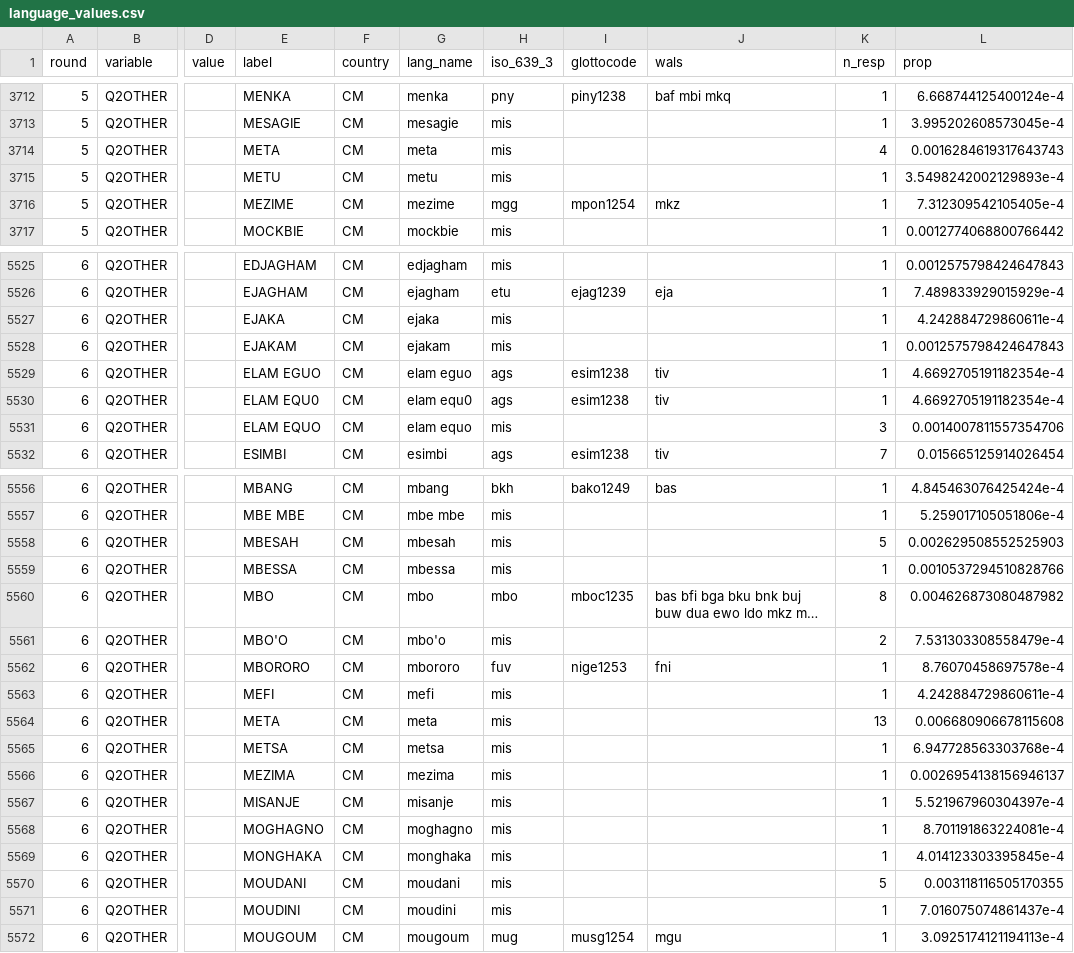
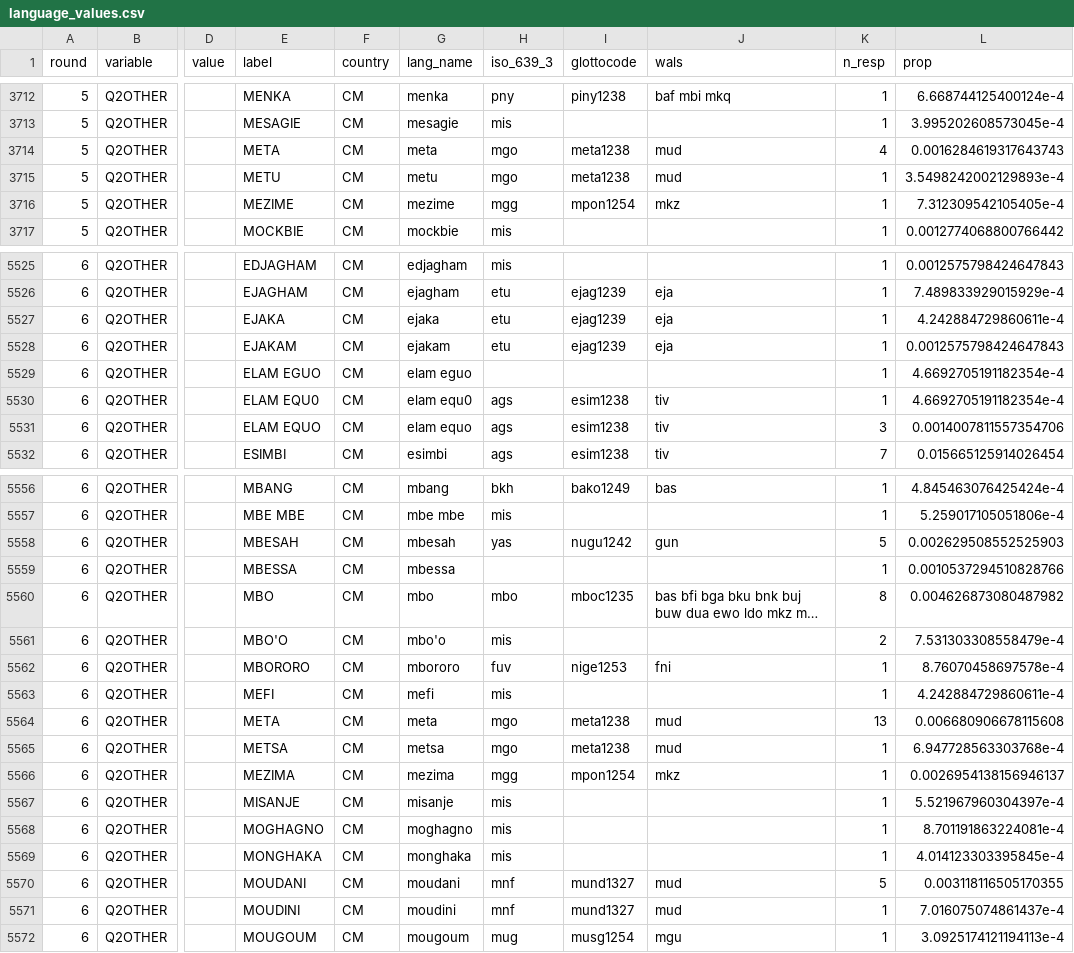
Before and after one commit to jrnold/afrobarometer-languages, a CSV file: data/language_values.csv, drawn as a sheet; only a part is shown, gaps mark what is left out; long unchanged cells end in …; the diff covers the shown part only; the diff names each change by its address in the sheet, - before the commit and + after, or states it on an @@ line.

```diff
--- a/data/language_values.csv
+++ b/data/language_values.csv
-H3714:H3715 (iso_639_3): mis
+H3714:H3715 (iso_639_3): mgo
-I3714:I3715 (glottocode): (empty)
+I3714:I3715 (glottocode): meta1238
-J3714:J3715 (wals): (empty)
+J3714:J3715 (wals): mud
-H5527:H5528 (iso_639_3): mis
+H5527:H5528 (iso_639_3): etu
-I5527:I5528 (glottocode): (empty)
+I5527:I5528 (glottocode): ejag1239
-J5527:J5528 (wals): (empty)
+J5527:J5528 (wals): eja
-H5529 (iso_639_3): ags
+H5529 (iso_639_3): (empty)
-I5529 (glottocode): esim1238
+I5529 (glottocode): (empty)
-J5529 (wals): tiv
+J5529 (wals): (empty)
-H5531 (iso_639_3): mis
+H5531 (iso_639_3): ags
-I5531 (glottocode): (empty)
+I5531 (glottocode): esim1238
-J5531 (wals): (empty)
+J5531 (wals): tiv
-H5558 (iso_639_3): mis
+H5558 (iso_639_3): yas
-I5558 (glottocode): (empty)
+I5558 (glottocode): nugu1242
-J5558 (wals): (empty)
+J5558 (wals): gun
-H5559 (iso_639_3): mis
+H5559 (iso_639_3): (empty)
-H5564:H5565 (iso_639_3): mis
+H5564:H5565 (iso_639_3): mgo
-I5564:I5565 (glottocode): (empty)
+I5564:I5565 (glottocode): meta1238
-J5564:J5565 (wals): (empty)
+J5564:J5565 (wals): mud
-H5566 (iso_639_3): mis
+H5566 (iso_639_3): mgg
-I5566 (glottocode): (empty)
+I5566 (glottocode): mpon1254
-J5566 (wals): (empty)
+J5566 (wals): mkz
-H5570:H5571 (iso_639_3): mis
+H5570:H5571 (iso_639_3): mnf
-I5570:I5571 (glottocode): (empty)
+I5570:I5571 (glottocode): mund1327
-J5570:J5571 (wals): (empty)
+J5570:J5571 (wals): mud
```
Also changed, not shown: 145 edited cells elsewhere in this file, 8 other files.
